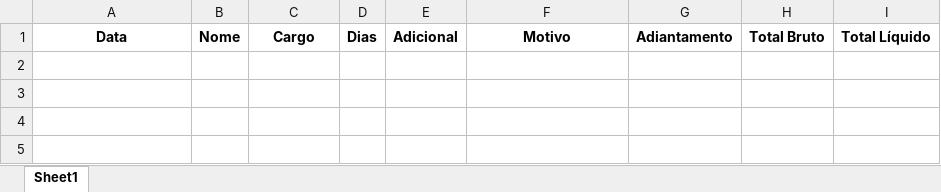
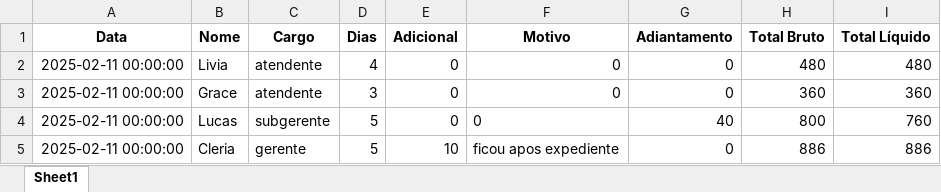
Before and after one commit to davidenisDEV/FolhaPagamentoProjeto, an Excel workbook: folha_pagamento.xlsx, sheet Sheet1, drawn as a sheet; values as stored, in another font and other column widths than the file's, no borders; the diff names each change by its address in the sheet, - before the commit and + after, or states it on an @@ line.

```diff
--- a/folha_pagamento.xlsx (sheet Sheet1)
+++ b/folha_pagamento.xlsx (sheet Sheet1)
+row 2: 2025-02-11 00:00:00 | Livia | atendente | 4 | 0 | 0 | 0 | 480 | 480
+row 3: 2025-02-11 00:00:00 | Grace | atendente | 3 | 0 | 0 | 0 | 360 | 360
+row 4: 2025-02-11 00:00:00 | Lucas | subgerente | 5 | 0 | 0 | 40 | 800 | 760
+row 5: 2025-02-11 00:00:00 | Cleria | gerente | 5 | 10 | ficou apos expediente | 0 | 886 | 886
```
Also changed, not shown: 12 other files.
